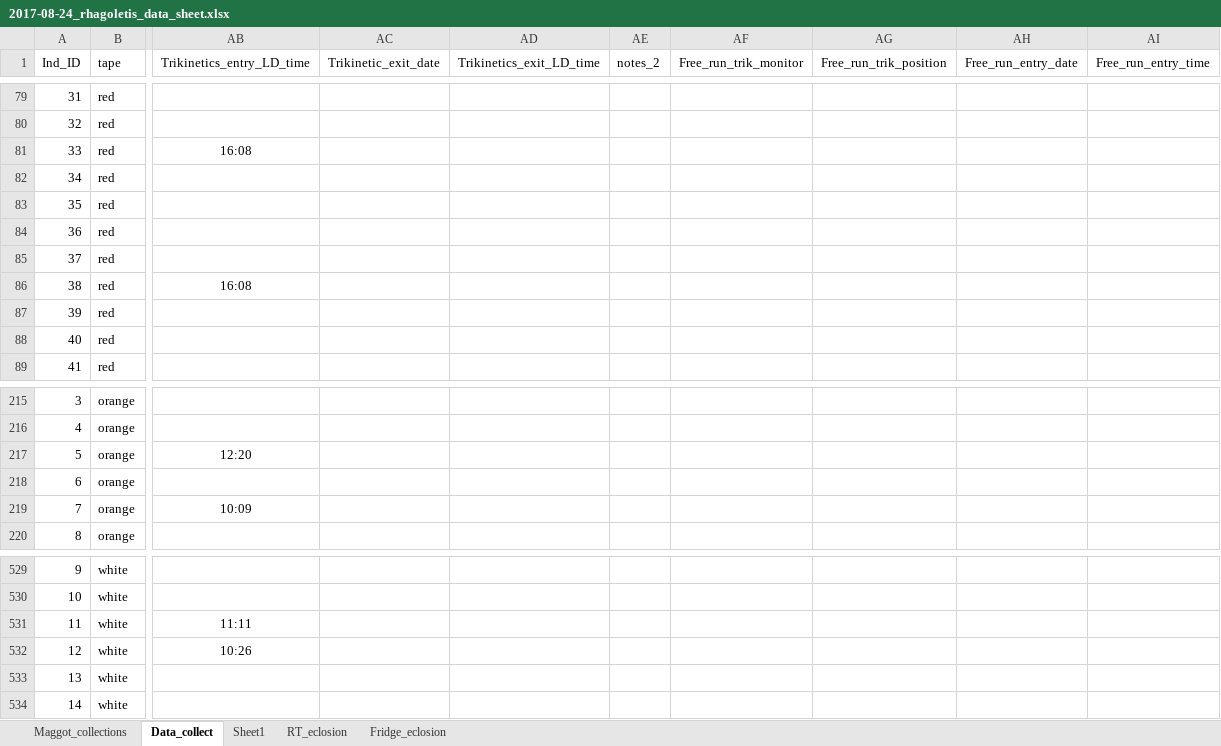
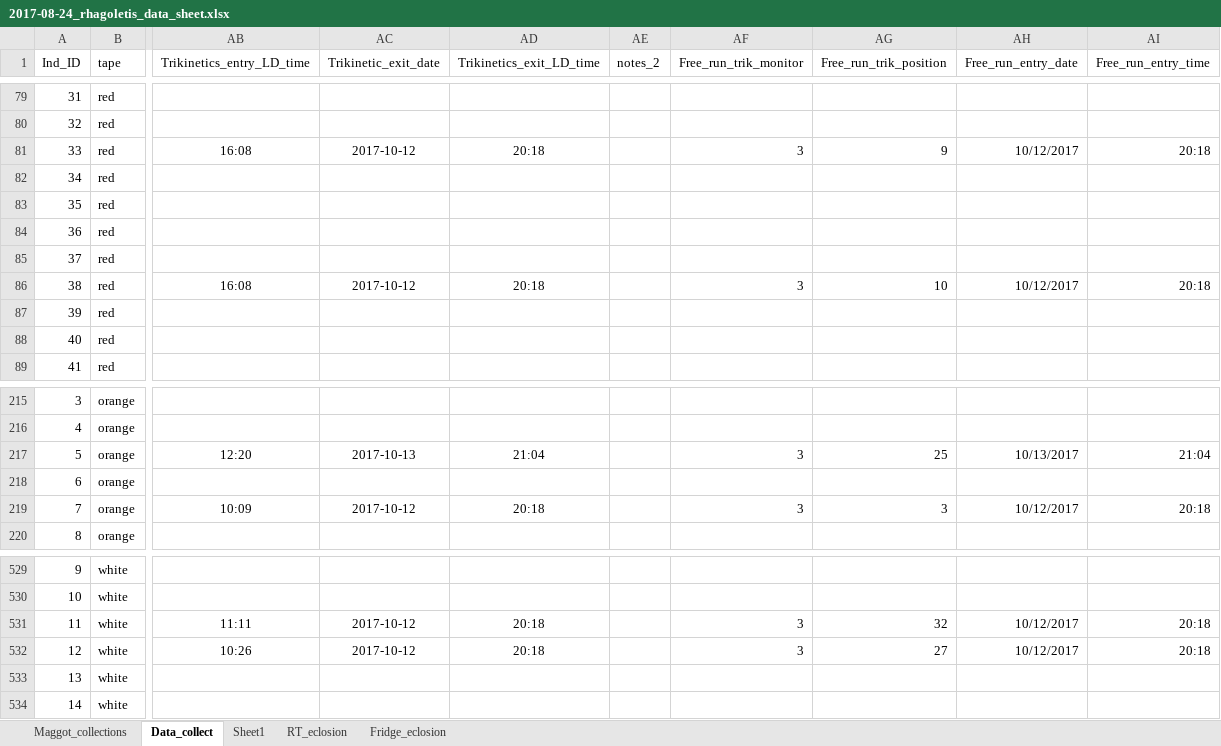
Before and after one commit to adnguyen/Circadian_rhythm_runs_seasonal_timing, an Excel workbook: Data/2017-08-24_rhagoletis_data_sheet.xlsx, sheet Data_collect, drawn as a sheet; only a part is shown, gaps mark what is left out; values as stored, in another font and other column widths than the file's, no borders; the diff covers the shown part only; the diff names each change by its address in the sheet, - before the commit and + after, or states it on an @@ line.

Commit message:
adding trikinetics data into master spreadsheet

```diff
--- a/Data/2017-08-24_rhagoletis_data_sheet.xlsx (sheet Data_collect)
+++ b/Data/2017-08-24_rhagoletis_data_sheet.xlsx (sheet Data_collect)
-AC81 (Trikinetic_exit_date): (empty)
+AC81 (Trikinetic_exit_date): 2017-10-12
-AD81 (Trikinetics_exit_LD_time): (empty)
+AD81 (Trikinetics_exit_LD_time): 20:18
-AF81 (Free_run_trik_monitor): (empty)
+AF81 (Free_run_trik_monitor): 3
-AG81 (Free_run_trik_position): (empty)
+AG81 (Free_run_trik_position): 9
-AH81 (Free_run_entry_date): (empty)
+AH81 (Free_run_entry_date): 10/12/2017
-AI81 (Free_run_entry_time): (empty)
+AI81 (Free_run_entry_time): 20:18
-AC86 (Trikinetic_exit_date): (empty)
+AC86 (Trikinetic_exit_date): 2017-10-12
-AD86 (Trikinetics_exit_LD_time): (empty)
+AD86 (Trikinetics_exit_LD_time): 20:18
-AF86 (Free_run_trik_monitor): (empty)
+AF86 (Free_run_trik_monitor): 3
-AG86 (Free_run_trik_position): (empty)
+AG86 (Free_run_trik_position): 10
-AH86 (Free_run_entry_date): (empty)
+AH86 (Free_run_entry_date): 10/12/2017
-AI86 (Free_run_entry_time): (empty)
+AI86 (Free_run_entry_time): 20:18
-AC217 (Trikinetic_exit_date): (empty)
+AC217 (Trikinetic_exit_date): 2017-10-13
-AD217 (Trikinetics_exit_LD_time): (empty)
+AD217 (Trikinetics_exit_LD_time): 21:04
-AF217 (Free_run_trik_monitor): (empty)
+AF217 (Free_run_trik_monitor): 3
-AG217 (Free_run_trik_position): (empty)
+AG217 (Free_run_trik_position): 25
-AH217 (Free_run_entry_date): (empty)
+AH217 (Free_run_entry_date): 10/13/2017
-AI217 (Free_run_entry_time): (empty)
+AI217 (Free_run_entry_time): 21:04
-AC219 (Trikinetic_exit_date): (empty)
+AC219 (Trikinetic_exit_date): 2017-10-12
-AD219 (Trikinetics_exit_LD_time): (empty)
+AD219 (Trikinetics_exit_LD_time): 20:18
-AF219 (Free_run_trik_monitor): (empty)
+AF219 (Free_run_trik_monitor): 3
-AG219 (Free_run_trik_position): (empty)
+AG219 (Free_run_trik_position): 3
-AH219 (Free_run_entry_date): (empty)
+AH219 (Free_run_entry_date): 10/12/2017
-AI219 (Free_run_entry_time): (empty)
+AI219 (Free_run_entry_time): 20:18
-AC531:AC532 (Trikinetic_exit_date): (empty)
+AC531:AC532 (Trikinetic_exit_date): 2017-10-12
-AD531:AD532 (Trikinetics_exit_LD_time): (empty)
+AD531:AD532 (Trikinetics_exit_LD_time): 20:18
-AF531:AF532 (Free_run_trik_monitor): (empty)
+AF531:AF532 (Free_run_trik_monitor): 3
-AG531 (Free_run_trik_position): (empty)
+AG531 (Free_run_trik_position): 32
-AH531:AH532 (Free_run_entry_date): (empty)
+AH531:AH532 (Free_run_entry_date): 10/12/2017
-AI531:AI532 (Free_run_entry_time): (empty)
+AI531:AI532 (Free_run_entry_time): 20:18
-AG532 (Free_run_trik_position): (empty)
+AG532 (Free_run_trik_position): 27
```
Also changed, not shown: 150 edited cells elsewhere in this sheet, 1 other file.
